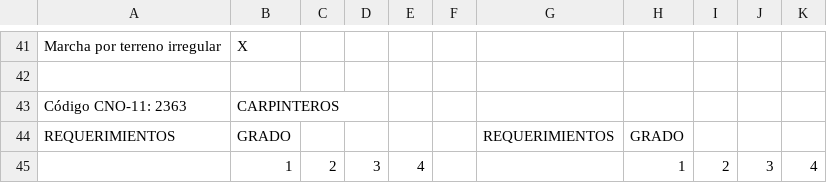
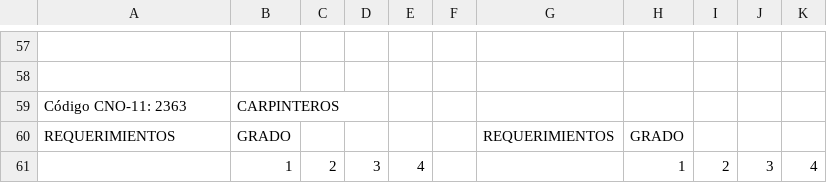
Before and after one commit to yisusztm/csv, a CSV file: GUIA_VALORACION_PROFESIONAL_2014_reduc-100-300_removed(Table 154) (1).csv, drawn as a sheet; only a part is shown, gaps mark what is left out; addresses are those after the commit; the diff covers the shown part only; the diff names each change by its address in the sheet, - before the commit and + after, or states it on an @@ line.

Commit message:
Update GUIA_VALORACION_PROFESIONAL_2014_reduc-100-300_removed(Table 154) (1).csv

```diff
--- a/GUIA_VALORACION_PROFESIONAL_2014_reduc-100-300_removed(Table 154) (1).csv
+++ b/GUIA_VALORACION_PROFESIONAL_2014_reduc-100-300_removed(Table 154) (1).csv
-row 57: Marcha por terreno irregular | X
+row 57: (empty)
```
Also changed, not shown: 34 added rows and 18 removed rows elsewhere in this file.
